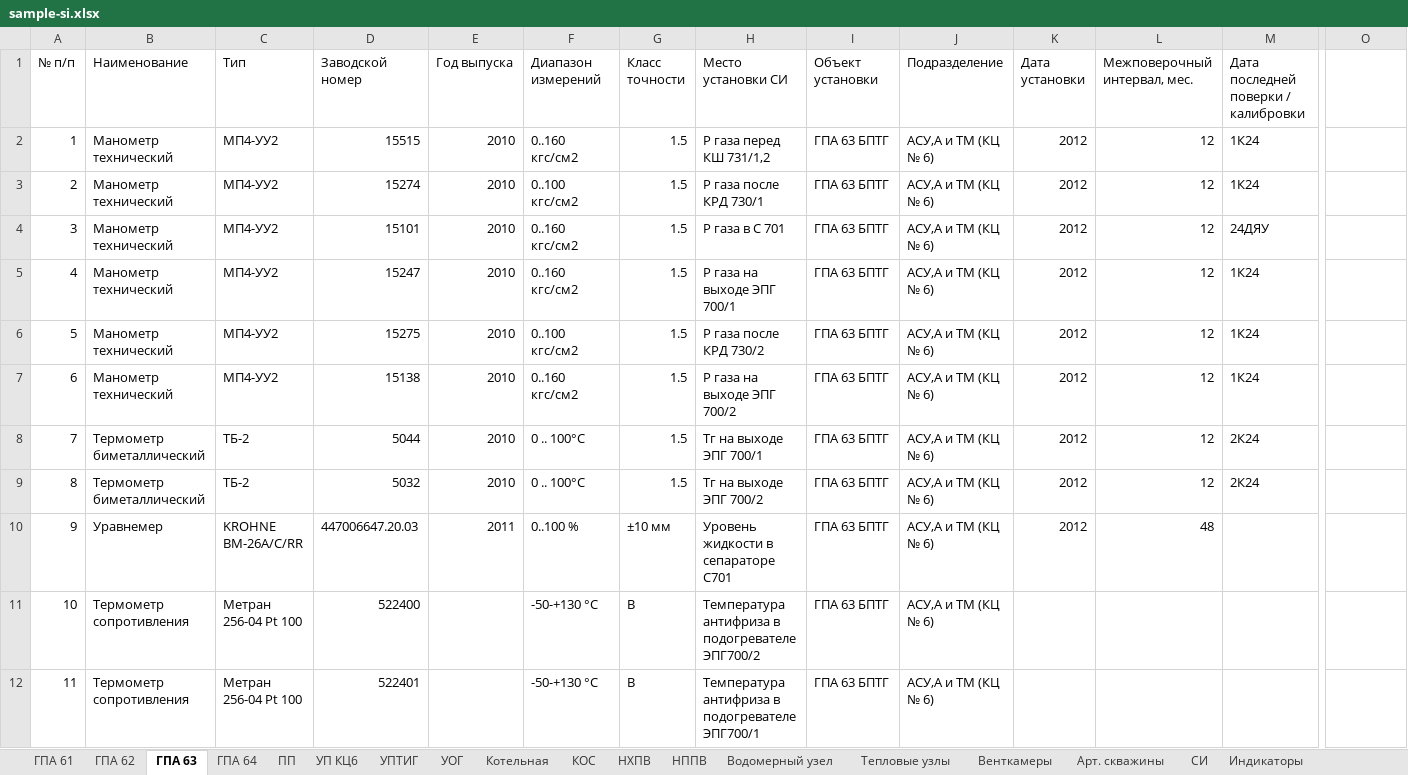
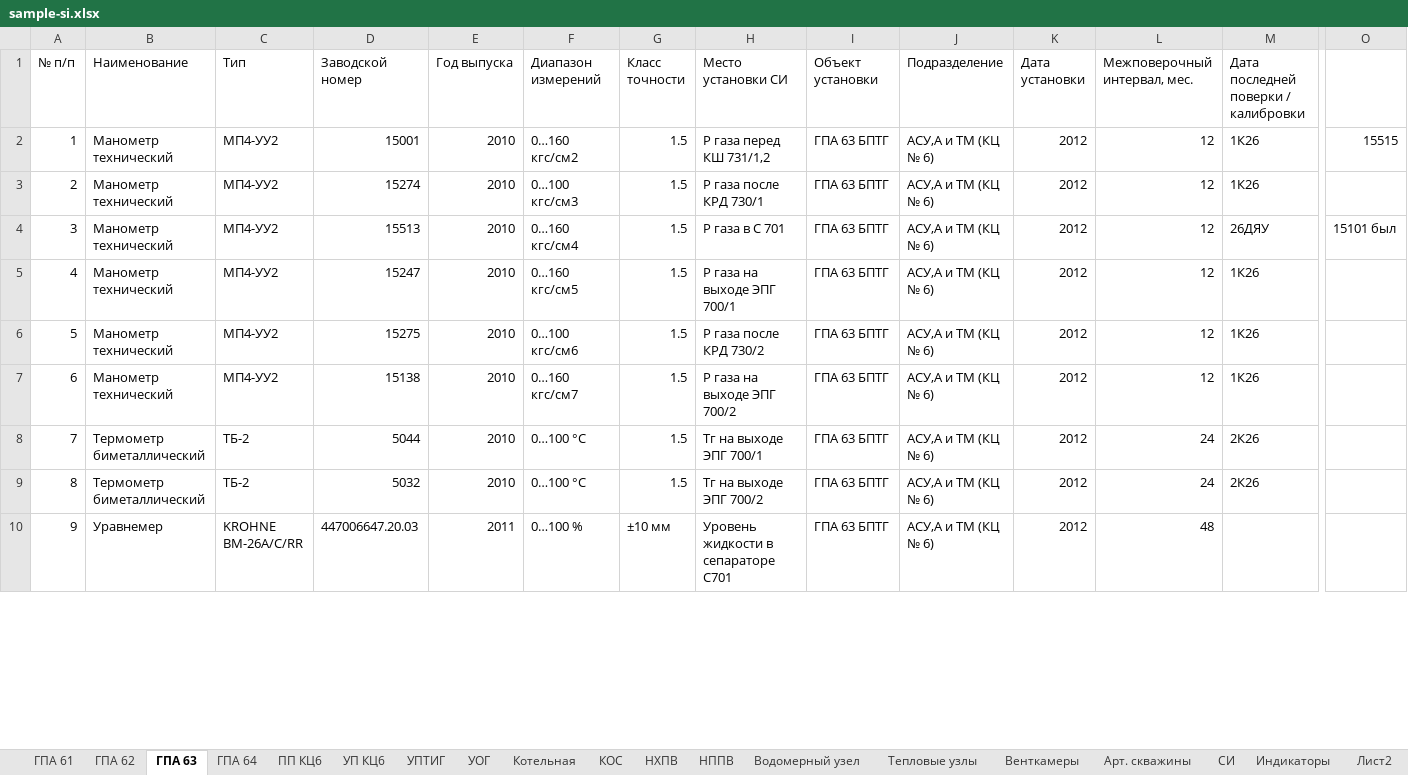
Before and after one commit to Denis-coder/Uchet-si, an Excel workbook: sample-si.xlsx, sheet ГПА 63, drawn as a sheet; only a part is shown, gaps mark what is left out; values as stored, in another font and other column widths than the file's, no cell formats; conditional formats not drawn; removed rows and columns are numbered as before the commit, all else as after; rows hold the shown columns only; the diff covers the shown part only; the diff names each change by its address in the sheet, - before the commit and + after, or states it on an @@ line.

```diff
--- a/sample-si.xlsx (sheet ГПА 63)
+++ b/sample-si.xlsx (sheet ГПА 63)
-sheet tab: ПП
+sheet tab: ПП КЦ6
+sheet tab: Лист2
-D2 (Заводской номер): 15515
+D2 (Заводской номер): 15001
-F2 (Диапазон измерений): 0..160 кгс/см2
+F2 (Диапазон измерений): 0…160 кгс/см2
-M2:M3: 1К24
+M2:M3: 1К26
-O2: (empty)
+O2: 15515
-F3 (Диапазон измерений): 0..100 кгс/см2
+F3 (Диапазон измерений): 0…100 кгс/см3
-D4 (Заводской номер): 15101
+D4 (Заводской номер): 15513
-F4 (Диапазон измерений): 0..160 кгс/см2
+F4 (Диапазон измерений): 0…160 кгс/см4
-M4: 24ДЯУ
+M4: 26ДЯУ
-O4: (empty)
+O4: 15101 был
-F5 (Диапазон измерений): 0..160 кгс/см2
+F5 (Диапазон измерений): 0…160 кгс/см5
-M5:M7: 1К24
+M5:M7: 1К26
-F6 (Диапазон измерений): 0..100 кгс/см2
+F6 (Диапазон измерений): 0…100 кгс/см6
-F7 (Диапазон измерений): 0..160 кгс/см2
+F7 (Диапазон измерений): 0…160 кгс/см7
-F8:F9 (Диапазон измерений): 0 .. 100°С
+F8:F9 (Диапазон измерений): 0…100 °С
-L8:L9 (Межповерочный интервал, мес.): 12
+L8:L9 (Межповерочный интервал, мес.): 24
-M8:M9: 2К24
+M8:M9: 2К26
-F10 (Диапазон измерений): 0..100 %
+F10 (Диапазон измерений): 0…100 %
-row 11: 10 | Термометр сопротивления | Метран 256-04 Pt 100 | 522400 |  | -50-+130 °С | B | Температура антифриза в подогревателе ЭПГ700/2 | ГПА 63 БПТГ | АСУ,А и ТМ (КЦ № 6)
-row 12: 11 | Термометр сопротивления | Метран 256-04 Pt 100 | 522401 |  | -50-+130 °С | B | Температура антифриза в подогревателе ЭПГ700/1 | ГПА 63 БПТГ | АСУ,А и ТМ (КЦ № 6)
```
Also changed, not shown: 7 added rows, 6 removed rows, 302 edited cells and row numbers in column A elsewhere in this sheet, sheet Резерв б|у, sheet Индикаторы, sheet ГПА 73, sheet ГПА 71, sheet ГПА 61, sheet ГПА 72, 20 more sheets, other sheet tabs, cell formats, formulas that keep their value, hidden cells, 6 other files.
